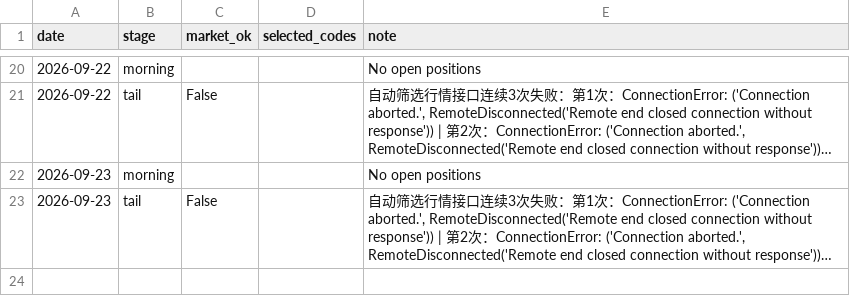
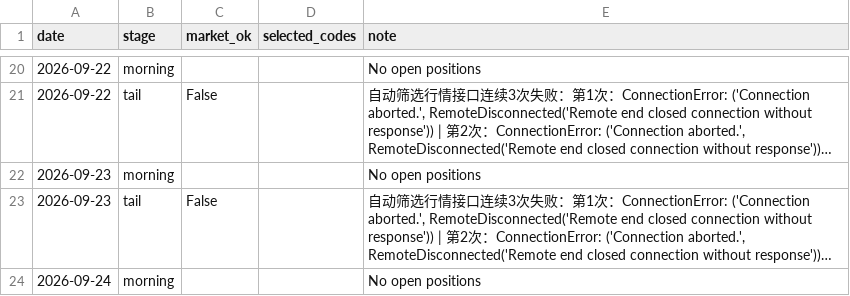
Before and after one commit to willhemin-alt/a-share-dashboard, a CSV file: data/decisions.csv, drawn as a sheet; only a part is shown, gaps mark what is left out; long unchanged cells end in …; the diff names each change by its address in the sheet, - before the commit and + after, or states it on an @@ line.

```diff
--- a/data/decisions.csv
+++ b/data/decisions.csv
+row 24: 2026-09-24 | morning |  |  | No open positions
```
